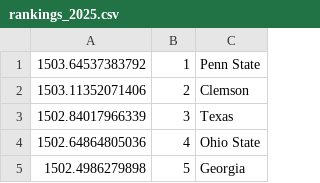
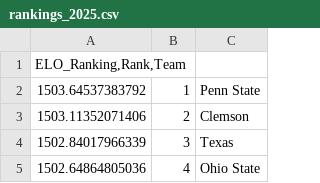
Before and after one commit to rileycb4/CFB_ELO_System, a CSV file: resources/preseason_rankings/rankings_2025.csv, drawn as a sheet; only a part is shown; the shorter side is filled out with more unchanged rows; the diff names each change by its address in the sheet, - before the commit and + after, or states it on an @@ line.

```diff
--- a/resources/preseason_rankings/rankings_2025.csv
+++ b/resources/preseason_rankings/rankings_2025.csv
+row 1: ELO_Ranking,Rank,Team
```
Also changed, not shown: 6 other files.
